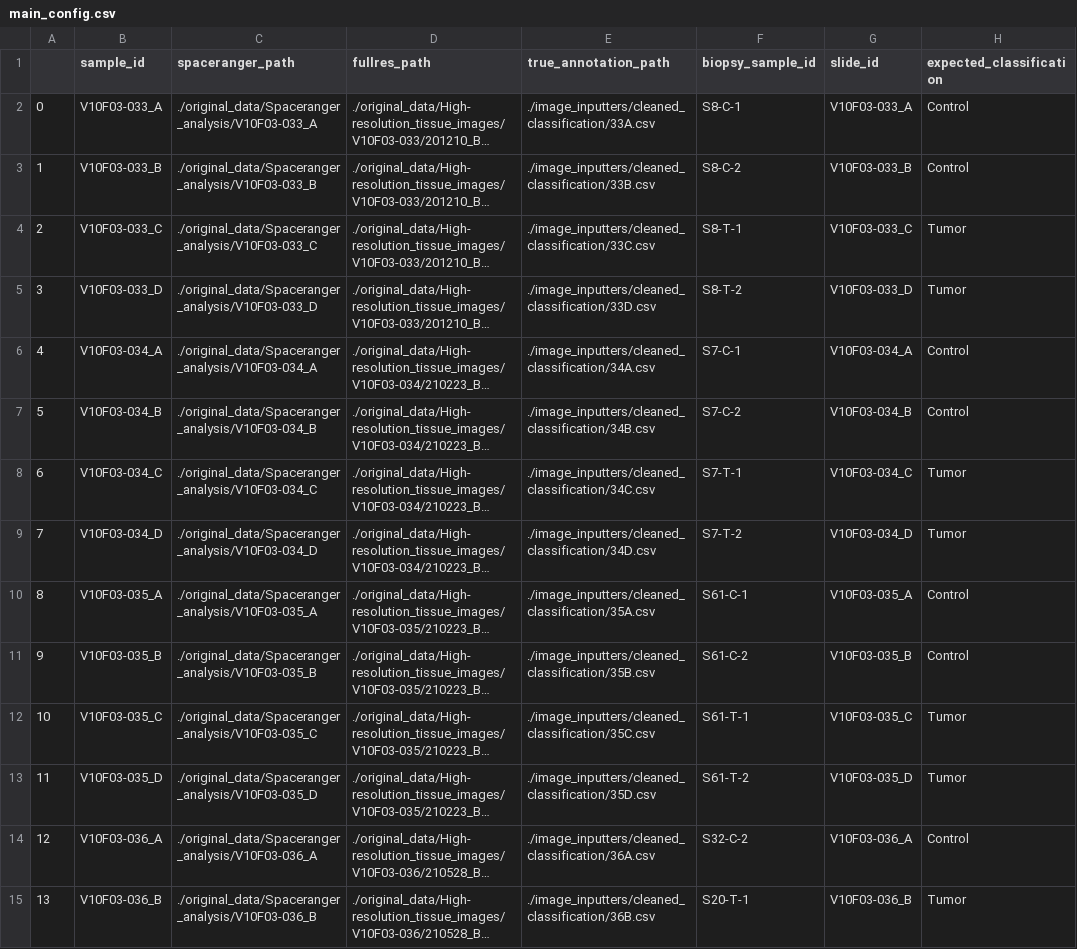
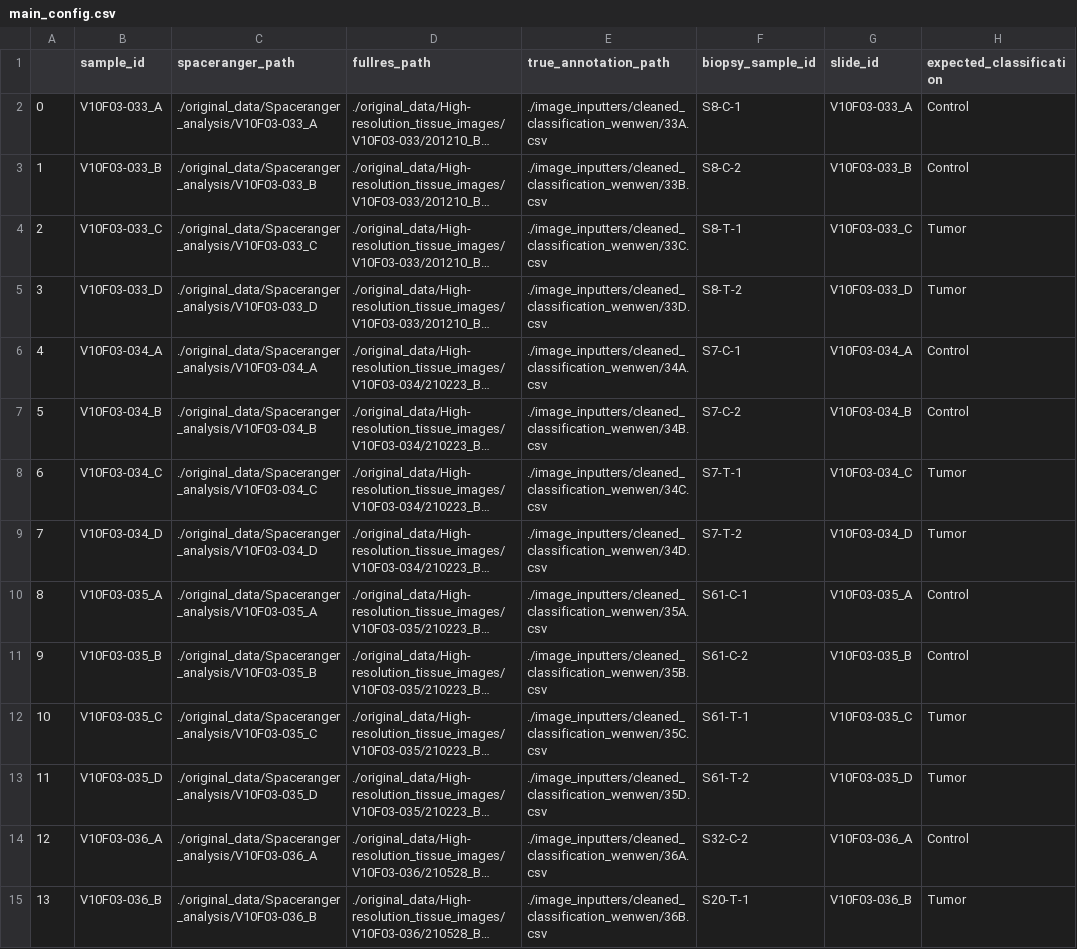
Before and after one commit to doged4/spatial_cancer_thesis, a CSV file: image_inputters/main_config.csv, drawn as a sheet; only a part is shown; long unchanged cells end in …; the diff covers the shown part only; the diff names each change by its address in the sheet, - before the commit and + after, or states it on an @@ line.

Commit message:
Updated paths for new annotations

```diff
--- a/image_inputters/main_config.csv
+++ b/image_inputters/main_config.csv
-E2 (true_annotation_path): ./image_inputters/cleaned_classification/33A.csv
+E2 (true_annotation_path): ./image_inputters/cleaned_classification_wenwen/33A.csv
-E3 (true_annotation_path): ./image_inputters/cleaned_classification/33B.csv
+E3 (true_annotation_path): ./image_inputters/cleaned_classification_wenwen/33B.csv
-E4 (true_annotation_path): ./image_inputters/cleaned_classification/33C.csv
+E4 (true_annotation_path): ./image_inputters/cleaned_classification_wenwen/33C.csv
-E5 (true_annotation_path): ./image_inputters/cleaned_classification/33D.csv
+E5 (true_annotation_path): ./image_inputters/cleaned_classification_wenwen/33D.csv
-E6 (true_annotation_path): ./image_inputters/cleaned_classification/34A.csv
+E6 (true_annotation_path): ./image_inputters/cleaned_classification_wenwen/34A.csv
-E7 (true_annotation_path): ./image_inputters/cleaned_classification/34B.csv
+E7 (true_annotation_path): ./image_inputters/cleaned_classification_wenwen/34B.csv
-E8 (true_annotation_path): ./image_inputters/cleaned_classification/34C.csv
+E8 (true_annotation_path): ./image_inputters/cleaned_classification_wenwen/34C.csv
-E9 (true_annotation_path): ./image_inputters/cleaned_classification/34D.csv
+E9 (true_annotation_path): ./image_inputters/cleaned_classification_wenwen/34D.csv
-E10 (true_annotation_path): ./image_inputters/cleaned_classification/35A.csv
+E10 (true_annotation_path): ./image_inputters/cleaned_classification_wenwen/35A.csv
-E11 (true_annotation_path): ./image_inputters/cleaned_classification/35B.csv
+E11 (true_annotation_path): ./image_inputters/cleaned_classification_wenwen/35B.csv
-E12 (true_annotation_path): ./image_inputters/cleaned_classification/35C.csv
+E12 (true_annotation_path): ./image_inputters/cleaned_classification_wenwen/35C.csv
-E13 (true_annotation_path): ./image_inputters/cleaned_classification/35D.csv
+E13 (true_annotation_path): ./image_inputters/cleaned_classification_wenwen/35D.csv
-E14 (true_annotation_path): ./image_inputters/cleaned_classification/36A.csv
+E14 (true_annotation_path): ./image_inputters/cleaned_classification_wenwen/36A.csv
-E15 (true_annotation_path): ./image_inputters/cleaned_classification/36B.csv
+E15 (true_annotation_path): ./image_inputters/cleaned_classification_wenwen/36B.csv
```
Also changed, not shown: 34 edited cells elsewhere in this file.
